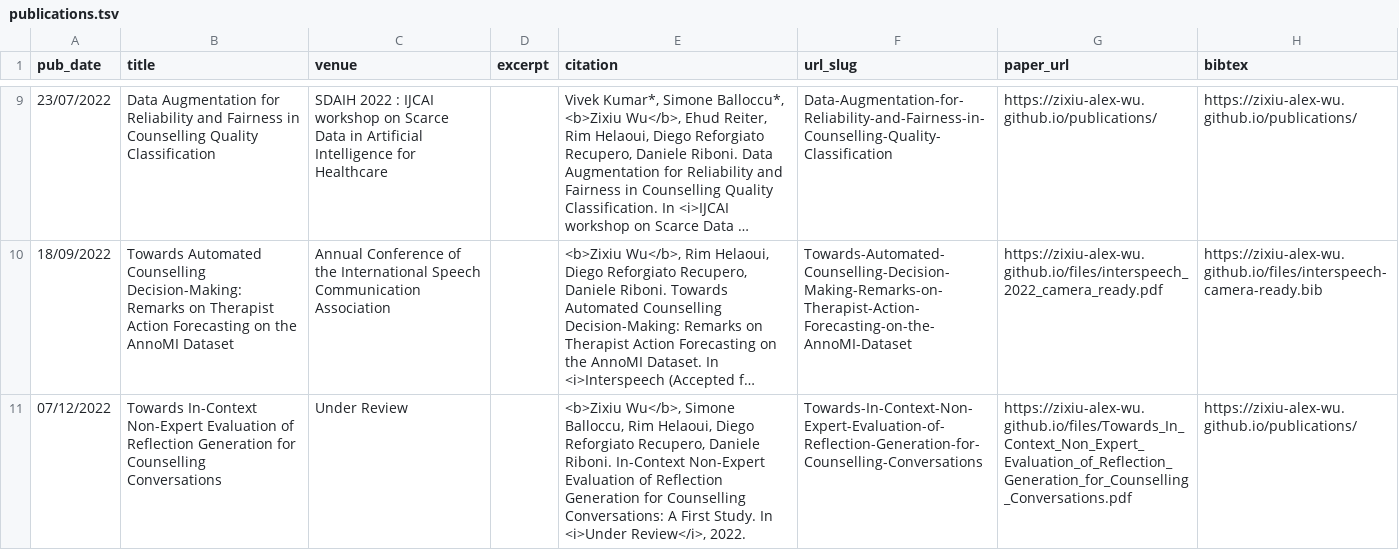
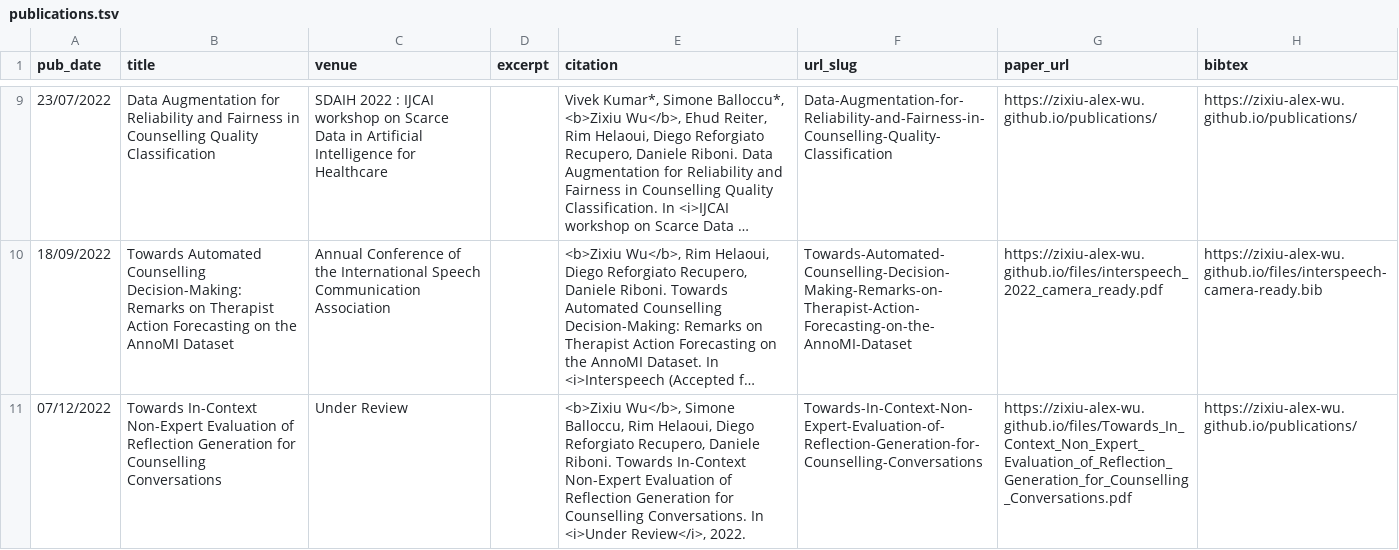
Before and after one commit to zixiu-alex-wu/zixiu-alex-wu.github.io, a TSV file: markdown_generator/publications.tsv, drawn as a sheet; only a part is shown, gaps mark what is left out; long unchanged cells end in …; the diff names each change by its address in the sheet, - before the commit and + after, or states it on an @@ line.

Commit message:
Corrected the title of the publication under review

```diff
--- a/markdown_generator/publications.tsv
+++ b/markdown_generator/publications.tsv
-E11 (citation): …Daniele Riboni. In-Context Non-Expert Evaluation of Reflection Generation for Counselling Conversations: A First Study. In <i>Under…
+E11 (citation): …Daniele Riboni. Towards In-Context Non-Expert Evaluation of Reflection Generation for Counselling Conversations. In <i>Under…
```
Also changed, not shown: 1 other file.
